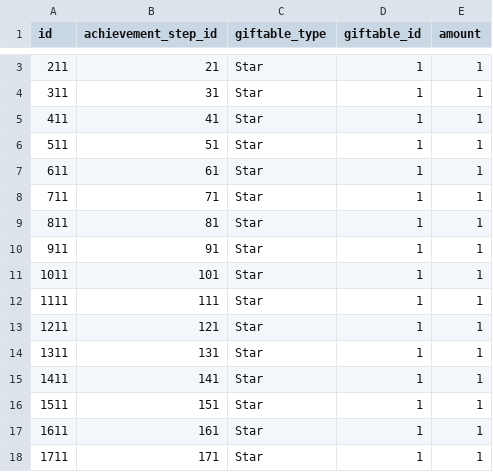
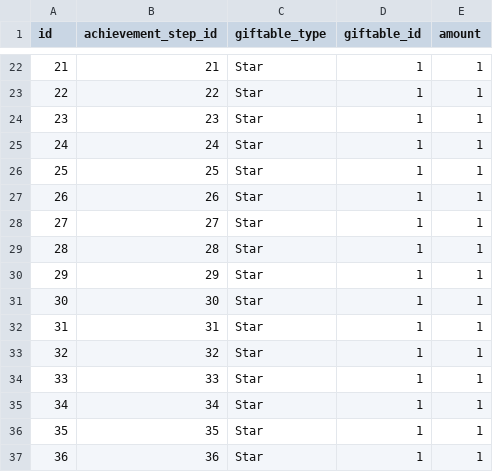
Before and after one commit to jyllsarta/stray-masterdata, a CSV file: seeds/achievement_step_rewards.csv, drawn as a sheet; only a part is shown, gaps mark what is left out; the diff covers the shown part only.

```diff
--- a/seeds/achievement_step_rewards.csv
+++ b/seeds/achievement_step_rewards.csv
@@ -3,16 +22,16 @@ id,achievement_step_id,giftable_type,giftable_id,amount
-211,21,Star,1,1
-311,31,Star,1,1
-411,41,Star,1,1
-511,51,Star,1,1
-611,61,Star,1,1
-711,71,Star,1,1
-811,81,Star,1,1
-911,91,Star,1,1
-1011,101,Star,1,1
-1111,111,Star,1,1
-1211,121,Star,1,1
-1311,131,Star,1,1
-1411,141,Star,1,1
-1511,151,Star,1,1
-1611,161,Star,1,1
-1711,171,Star,1,1
+21,21,Star,1,1
+22,22,Star,1,1
+23,23,Star,1,1
+24,24,Star,1,1
+25,25,Star,1,1
+26,26,Star,1,1
+27,27,Star,1,1
+28,28,Star,1,1
+29,29,Star,1,1
+30,30,Star,1,1
+31,31,Star,1,1
+32,32,Star,1,1
+33,33,Star,1,1
+34,34,Star,1,1
+35,35,Star,1,1
+36,36,Star,1,1
```
Also changed, not shown: 26 added rows and 25 edited cells elsewhere in this file, 2 other files.
